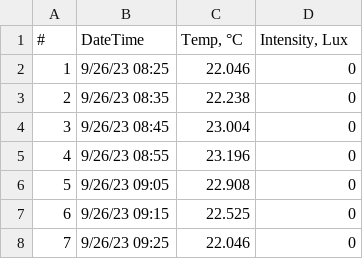
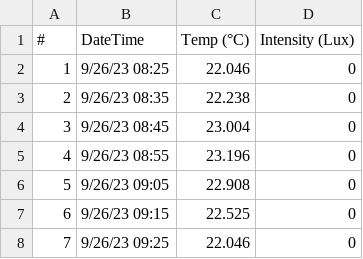
Before and after one commit to matthewberens/WaDE-Theme-1, a CSV file: STIC Data/BSL4.1_21741128_20231020.csv, drawn as a sheet; only a part is shown.

```diff
--- a/STIC Data/BSL4.1_21741128_20231020.csv
+++ b/STIC Data/BSL4.1_21741128_20231020.csv
@@ -1,2 +1,2 @@
-#,DateTime,"Temp, °C","Intensity, Lux"
+#,DateTime,Temp (°C),Intensity (Lux)
 1,9/26/23 08:25,22.046,0
```
Also changed, not shown: GIS Data/EFPC_SiteData.csv, STIC Data/MCA2_21741118_20231020.csv, 45 other files.
